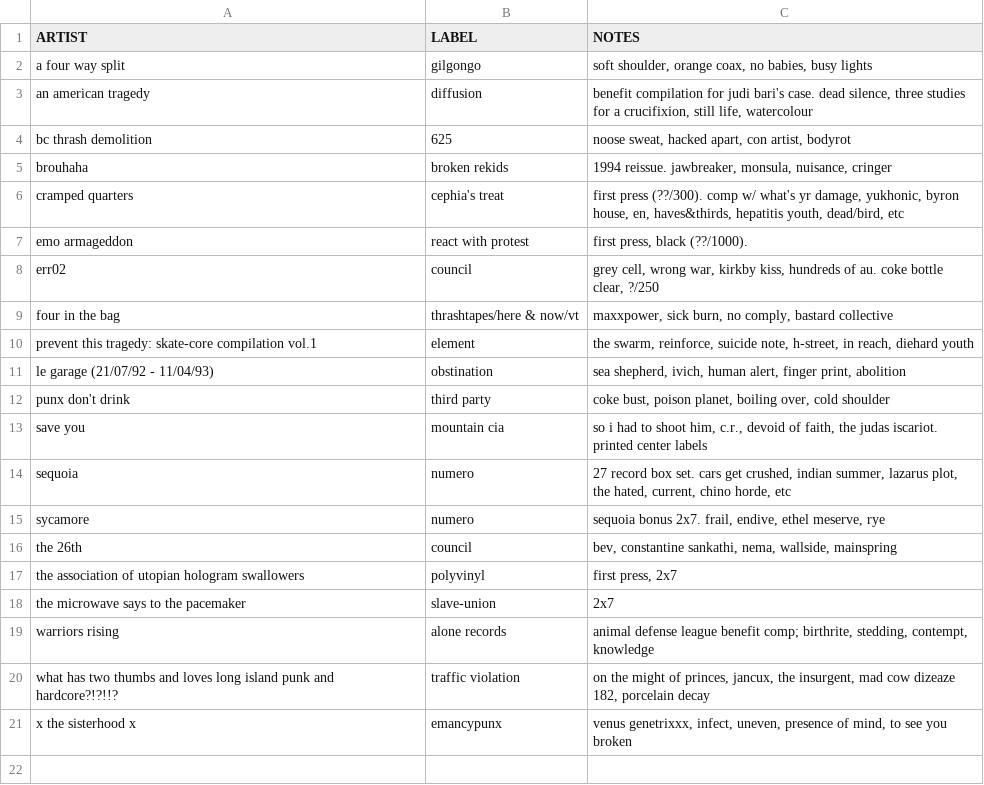
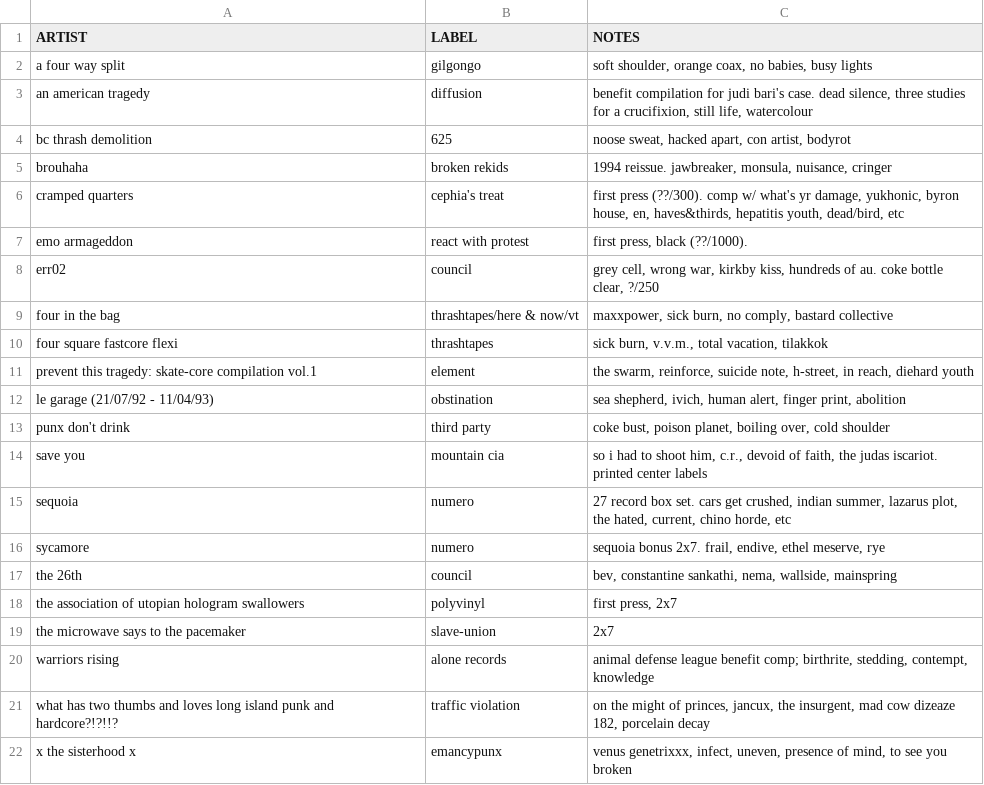
Before and after one commit to okjjj/tradelist, a CSV file: 7_comp.csv, drawn as a sheet; the diff names each change by its address in the sheet, - before the commit and + after, or states it on an @@ line.

```diff
--- a/7_comp.csv
+++ b/7_comp.csv
+row 10: four square fastcore flexi | thrashtapes | sick burn, v.v.m., total vacation, tilakkok
```
Also changed, not shown: 12.csv, tapes.csv, 1 other file.
